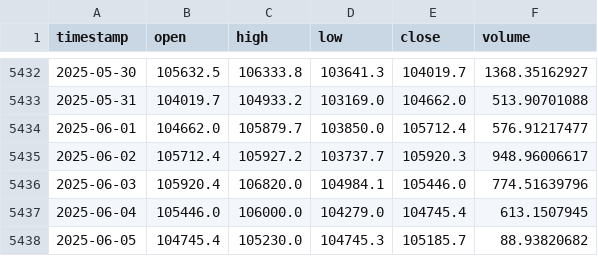
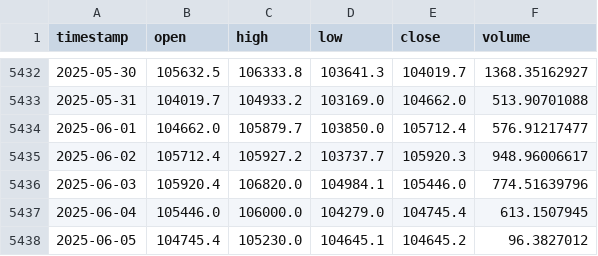
Before and after one commit to Carterasdebolsa/DescargaBTC, a CSV file: Output.csv, drawn as a sheet; only a part is shown, gaps mark what is left out.

Commit message:
Update Output.csv on Thu Jun  5 06:15:04 UTC 2025

```diff
--- a/Output.csv
+++ b/Output.csv
@@ -5437,2 +5437,2 @@ timestamp,open,high,low,close,volume
 2025-06-04,105446.0,106000.0,104279.0,104745.4,613.1507945
-2025-06-05,104745.4,105230.0,104745.3,105185.7,88.93820682
+2025-06-05,104745.4,105230.0,104645.1,104645.2,96.3827012
```
